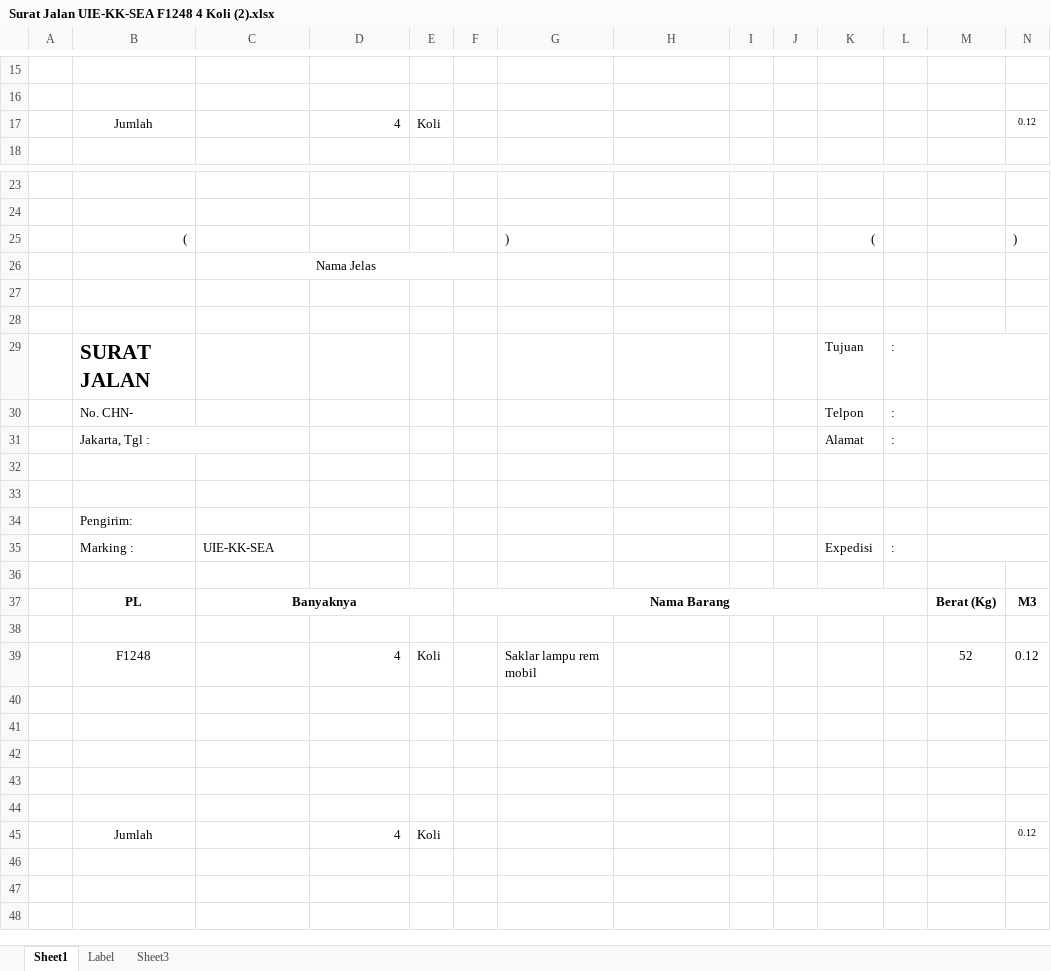
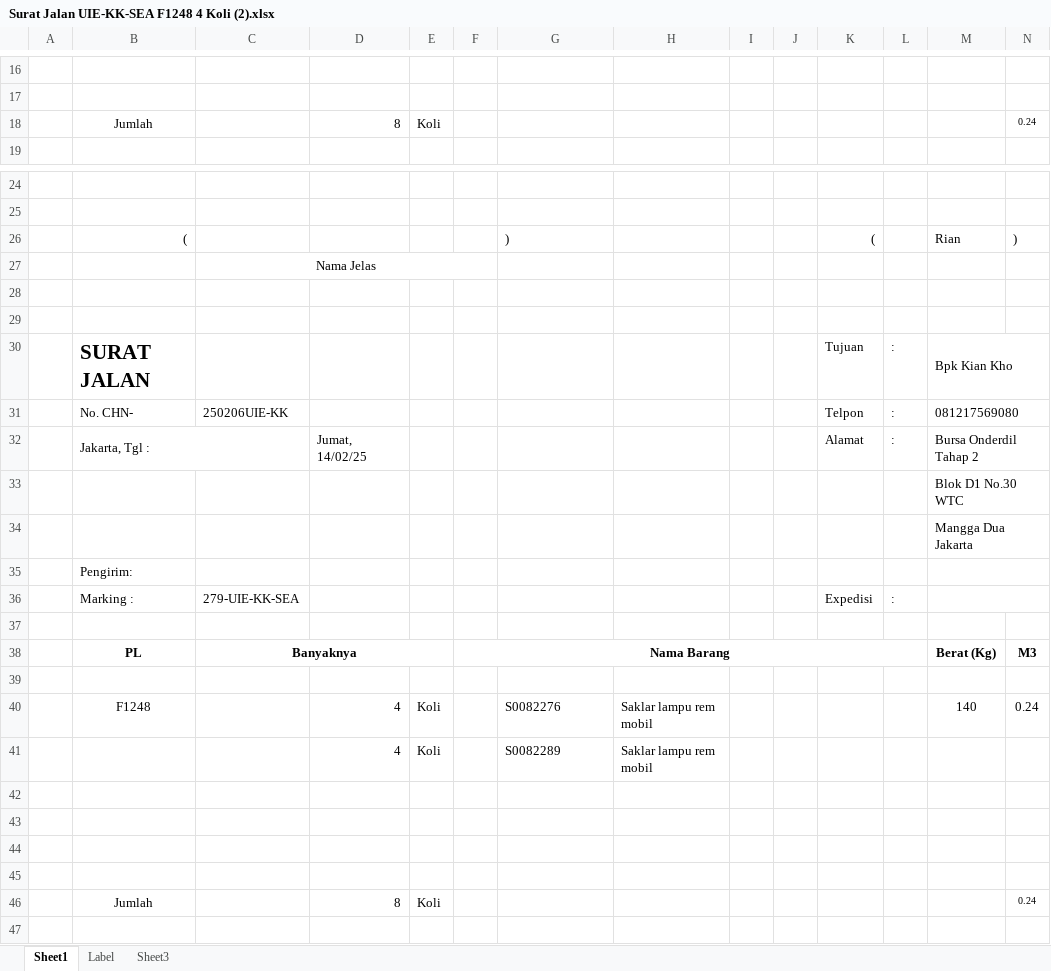
Before and after one commit to patrickjonathan99/Cargo, an Excel workbook: Surat Jalan/SEA/Surat Jalan UIE-KK-SEA F1248 4 Koli (2).xlsx, sheet Sheet1, drawn as a sheet; only a part is shown, gaps mark what is left out; the shorter side is filled out with more unchanged rows; values as stored, in another font and other column widths than the file's, no borders; removed rows and columns are numbered as before the commit, all else as after; the diff covers the shown part only; the diff names each change by its address in the sheet, - before the commit and + after, or states it on an @@ line.

```diff
--- a/Surat Jalan/SEA/Surat Jalan UIE-KK-SEA F1248 4 Koli (2).xlsx (sheet Sheet1)
+++ b/Surat Jalan/SEA/Surat Jalan UIE-KK-SEA F1248 4 Koli (2).xlsx (sheet Sheet1)
-D18: 4
+D18: 8
-N18: 0.12
+N18: 0.24
-M26: (empty)
+M26: Rian
-M30: (empty)
+M30: Bpk Kian Kho
-C31: (empty)
+C31: 250206UIE-KK
-M31: (empty)
+M31: 081217569080
-D32: (empty)
+D32: Jumat, 14/02/25
-M32: (empty)
+M32: Bursa Onderdil Tahap 2
-M33: (empty)
+M33: Blok D1 No.30 WTC
-M34: (empty)
+M34: Mangga Dua Jakarta
-C36: UIE-KK-SEA
+C36: 279-UIE-KK-SEA
-row 39:  | F1248 |  | 4 | Koli |  | Saklar lampu rem mobil |  |  |  |  |  | 52 | 0.12
+row 40:  | F1248 |  | 4 | Koli |  | S0082276 | Saklar lampu rem mobil |  |  |  |  | 140 | 0.24
+row 41:  |  |  | 4 | Koli |  | S0082289 | Saklar lampu rem mobil
-row 46: (empty)
+row 46:  | Jumlah |  | 8 | Koli |  |  |  |  |  |  |  |  | 0.24
-row 45:  | Jumlah |  | 4 | Koli |  |  |  |  |  |  |  |  | 0.12
```
Also changed, not shown: 2 added rows, 1 removed row and 9 edited cells elsewhere in this sheet, formulas that keep their value, Master/2025_MASTER.xlsx, Surat Jalan/SEA/Surat Jalan PRIMA-ID-SEA F1246 68 Koli.xlsx, 27 other files.
